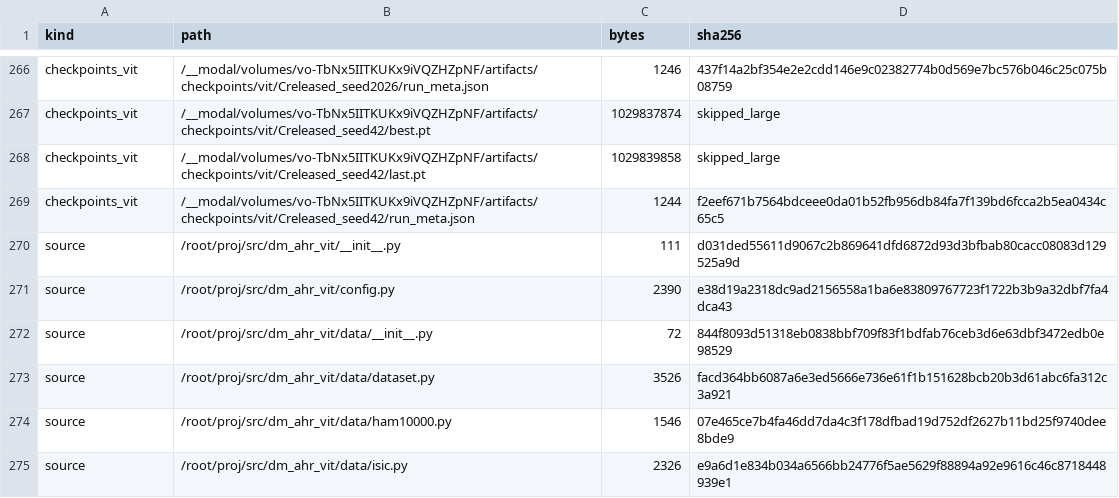
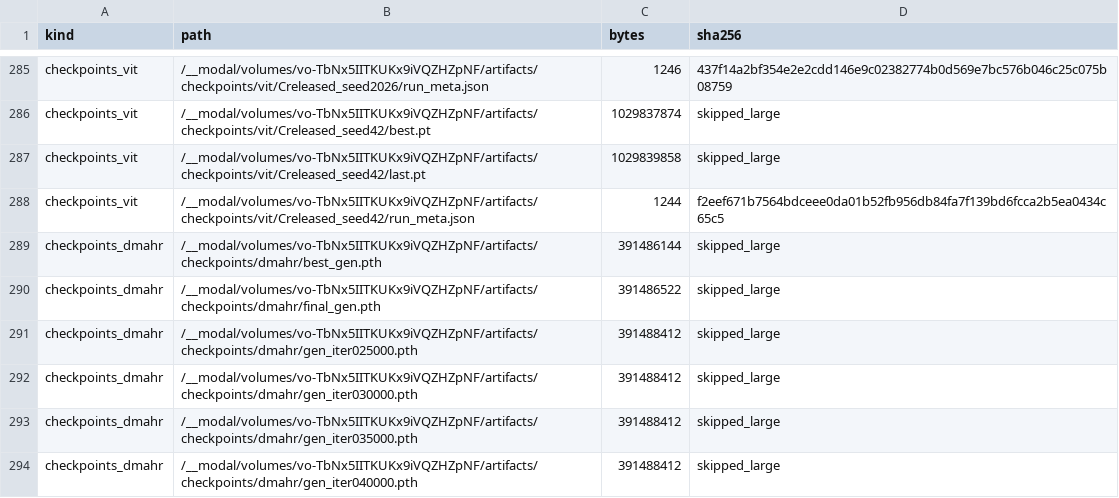
Before and after one commit to Elite-Killer/ML-shit, a CSV file: artifacts/reports/artifact_inventory.csv, drawn as a sheet; only a part is shown, gaps mark what is left out; the shorter side is filled out with more unchanged rows; the diff covers the shown part only; the diff names each change by its address in the sheet, - before the commit and + after, or states it on an @@ line.

```diff
--- a/artifacts/reports/artifact_inventory.csv
+++ b/artifacts/reports/artifact_inventory.csv
+row 289: checkpoints_dmahr | /__modal/volumes/vo-TbNx5IITKUKx9iVQZHZpNF/artifacts/checkpoints/dmahr/best_gen.pth | 391486144 | skipped_large
+row 290: checkpoints_dmahr | /__modal/volumes/vo-TbNx5IITKUKx9iVQZHZpNF/artifacts/checkpoints/dmahr/final_gen.pth | 391486522 | skipped_large
+row 291: checkpoints_dmahr | /__modal/volumes/vo-TbNx5IITKUKx9iVQZHZpNF/artifacts/checkpoints/dmahr/gen_iter025000.pth | 391488412 | skipped_large
+row 292: checkpoints_dmahr | /__modal/volumes/vo-TbNx5IITKUKx9iVQZHZpNF/artifacts/checkpoints/dmahr/gen_iter030000.pth | 391488412 | skipped_large
+row 293: checkpoints_dmahr | /__modal/volumes/vo-TbNx5IITKUKx9iVQZHZpNF/artifacts/checkpoints/dmahr/gen_iter035000.pth | 391488412 | skipped_large
+row 294: checkpoints_dmahr | /__modal/volumes/vo-TbNx5IITKUKx9iVQZHZpNF/artifacts/checkpoints/dmahr/gen_iter040000.pth | 391488412 | skipped_large
```
Also changed, not shown: 25 added rows and 23 edited cells elsewhere in this file, 27 other files.
